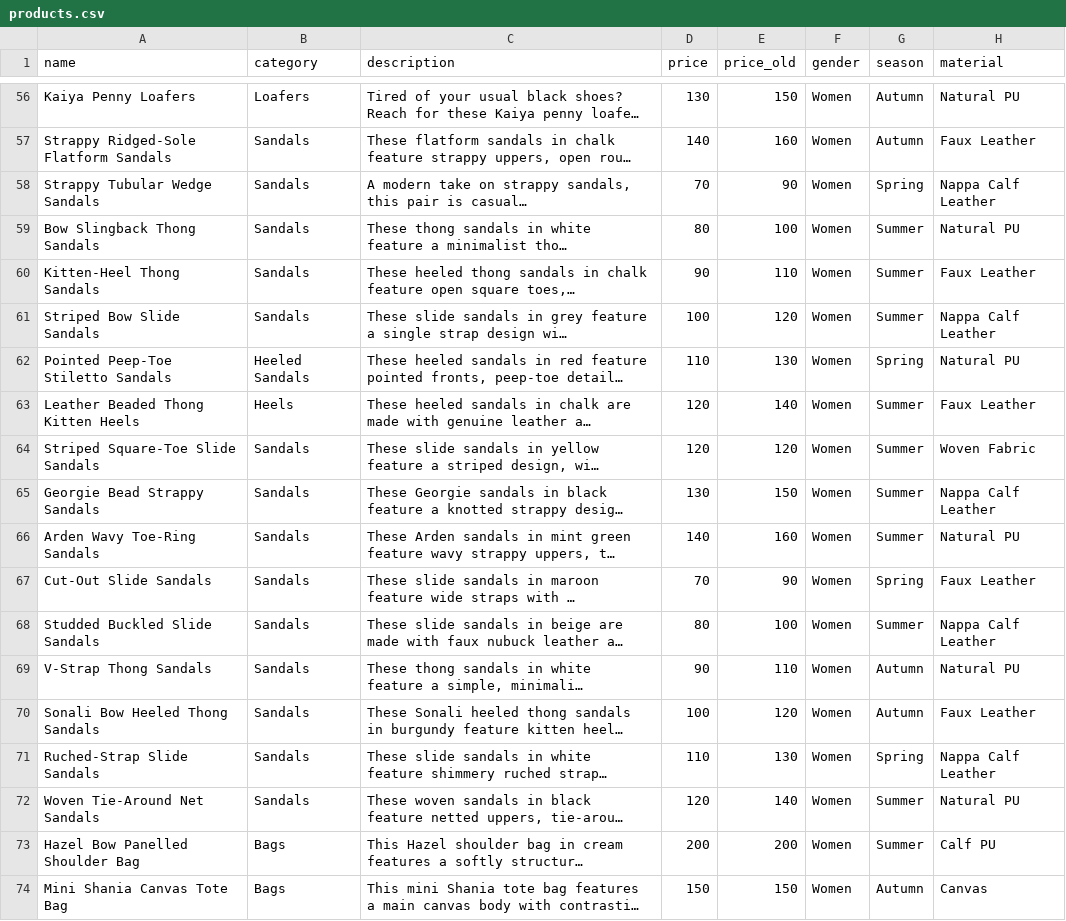
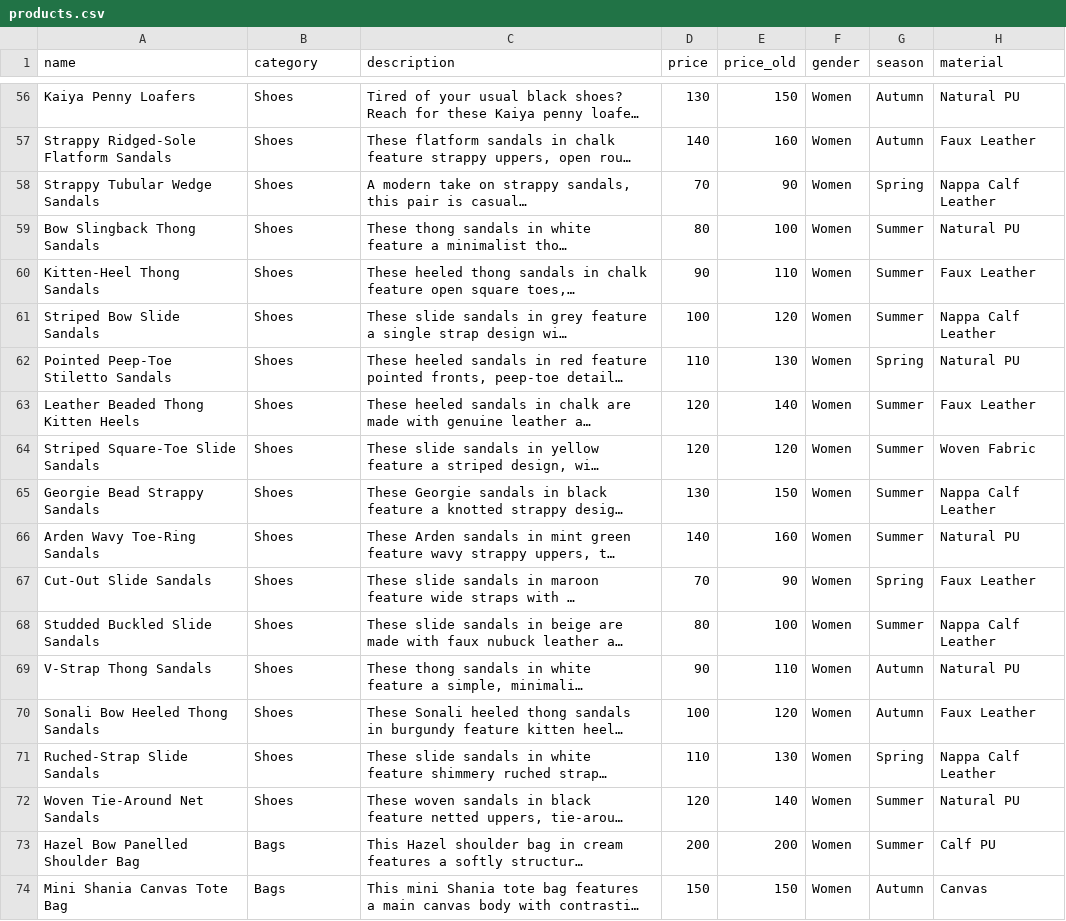
Before and after one commit to sharman-store-app/shoe-store-backend, a CSV file: src/main/resources/products.csv, drawn as a sheet; only a part is shown, gaps mark what is left out; long unchanged cells end in …; the diff covers the shown part only; the diff names each change by its address in the sheet, - before the commit and + after, or states it on an @@ line.

```diff
--- a/src/main/resources/products.csv
+++ b/src/main/resources/products.csv
-B56 (category): Loafers
+B56 (category): Shoes
-B57:B61 (category): Sandals
+B57:B61 (category): Shoes
-B62 (category): Heeled Sandals
+B62 (category): Shoes
-B63 (category): Heels
+B63 (category): Shoes
-B64:B72 (category): Sandals
+B64:B72 (category): Shoes
```
Also changed, not shown: 54 edited cells elsewhere in this file.
